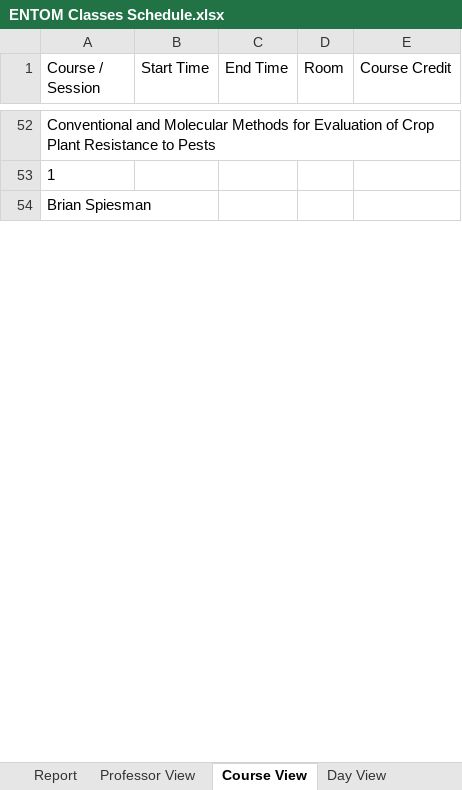
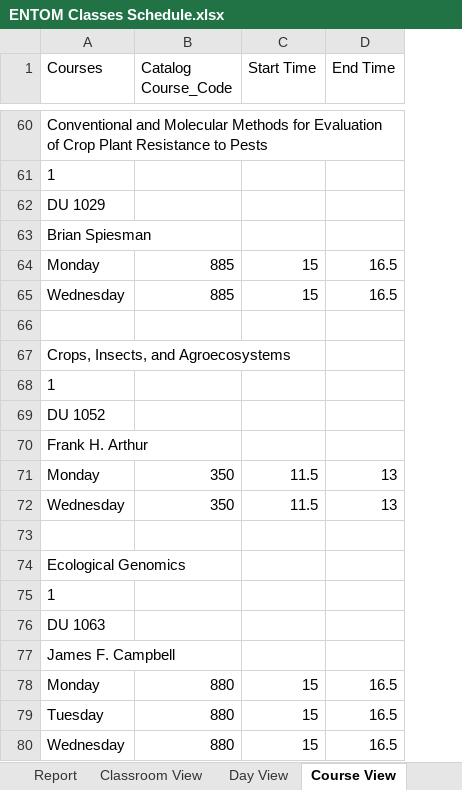
Before and after one commit to isossa/MATH4320, an Excel workbook: Project 1/ENTOM Classes Schedule.xlsx, sheet Course View, drawn as a sheet; only a part is shown, gaps mark what is left out; values as stored, in another font and other column widths than the file's, no borders; removed rows and columns are numbered as before the commit, all else as after; the diff covers the shown part only; the diff names each change by its address in the sheet, - before the commit and + after, or states it on an @@ line.

```diff
--- a/Project 1/ENTOM Classes Schedule.xlsx (sheet Course View)
+++ b/Project 1/ENTOM Classes Schedule.xlsx (sheet Course View)
+sheet tab: Classroom View
@@ sheet tab order changed: Report | Classroom View | Day View | Course View @@
+column B (Catalog Course_Code), empty
-column D (Room), empty
-column E (Course Credit), empty
-A1: Course / Session
+A1: Courses
+row 62: DU 1029
+row 64: Monday | 885 | 15 | 16.5
+row 65: Wednesday | 885 | 15 | 16.5
+row 66: (empty)
@@ row 58 moved to row 67: Crops, Insects, and Agroecosystems @@
@@ row 59 moved to row 68: 1 @@
+row 69: DU 1052
@@ row 60 moved to row 70: Frank H. Arthur @@
+row 71: Monday | 350 | 11.5 | 13
+row 72: Wednesday | 350 | 11.5 | 13
+row 73: (empty)
@@ row 64 moved to row 74: Ecological Genomics @@
@@ row 65 moved to row 75: 1 @@
+row 76: DU 1063
+row 77: James F. Campbell
+row 78: Monday | 880 | 15 | 16.5
@@ row 119 moved to row 79: Tuesday @@
+row 80: Wednesday | 880 | 15 | 16.5
```
Also changed, not shown: 67 added rows, 41 removed rows, 62 moved rows and 55 edited cells elsewhere in this sheet, sheet Professor View, sheet Day View, sheet Report.
